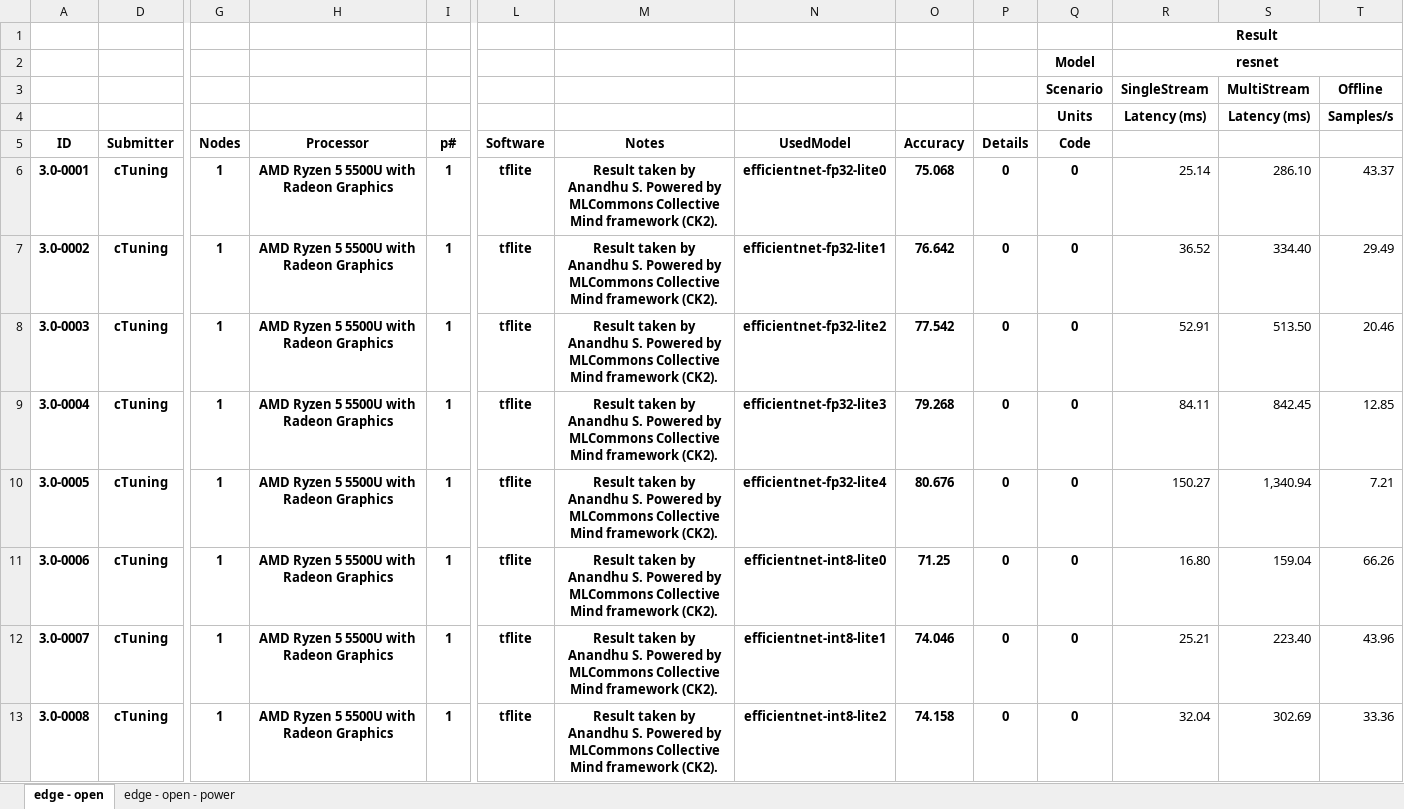
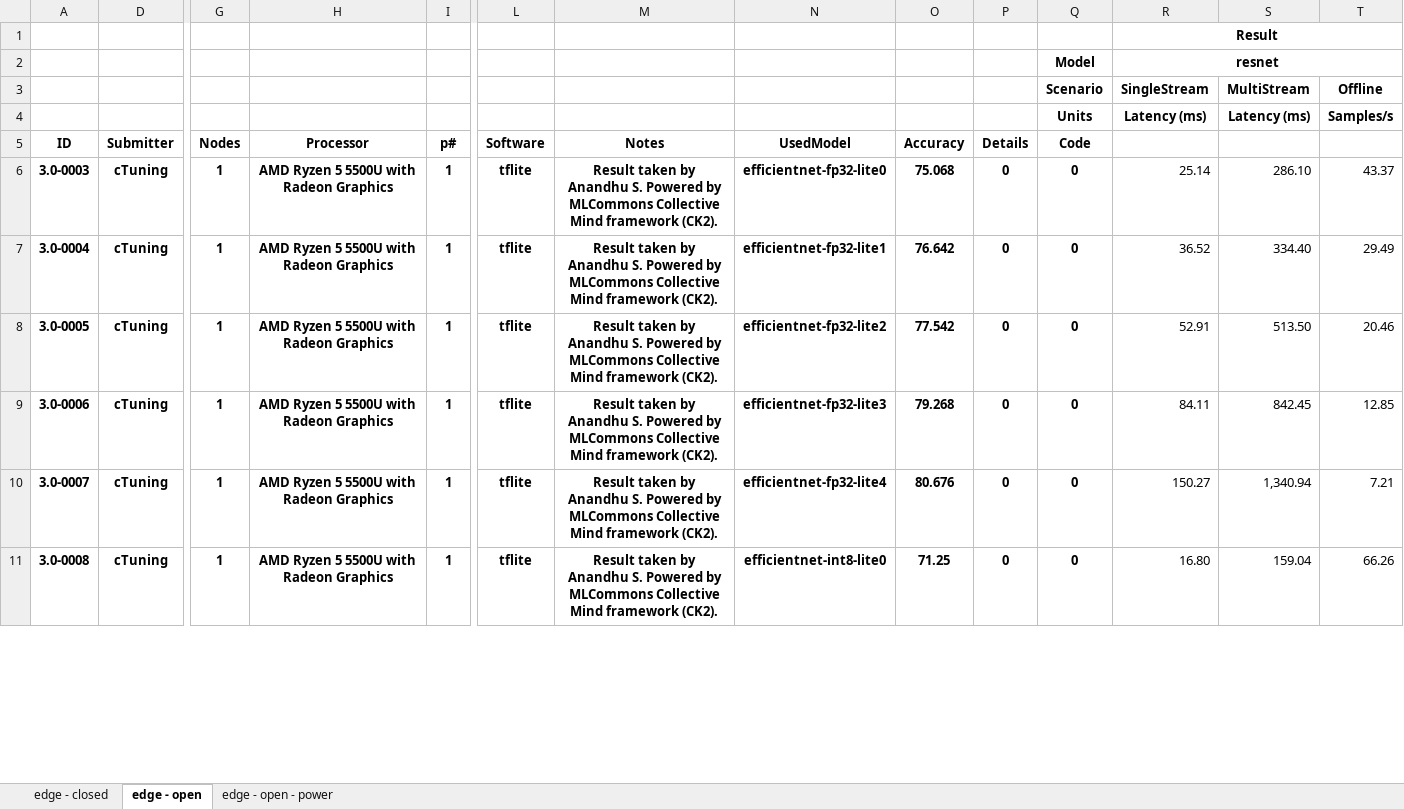
Before and after one commit to ctuning/mlperf_inference_submissions_v3.1a, an Excel workbook: summary.xlsx, sheet edge - open, drawn as a sheet; only a part is shown, gaps mark what is left out; values as stored, in another font and other column widths than the file's, no borders; conditional formats not drawn; removed rows and columns are numbered as before the commit, all else as after; rows hold the shown columns only; the diff covers the shown part only; the diff names each change by its address in the sheet, - before the commit and + after, or states it on an @@ line.

Commit message:
Updated results summary

```diff
--- a/summary.xlsx (sheet edge - open)
+++ b/summary.xlsx (sheet edge - open)
+sheet tab: edge - closed
-row 6: 3.0-0001 | cTuning | 1 | AMD Ryzen 5 5500U with Radeon Graphics | 1 | tflite | Result taken by Anandhu S. Powered by MLCommons Collective Mind framework (CK2). | efficientnet-fp32-lite0 | 75.068 | 0 | 0 | 25.14 | 286.10 | 43.37
-row 7: 3.0-0002 | cTuning | 1 | AMD Ryzen 5 5500U with Radeon Graphics | 1 | tflite | Result taken by Anandhu S. Powered by MLCommons Collective Mind framework (CK2). | efficientnet-fp32-lite1 | 76.642 | 0 | 0 | 36.52 | 334.40 | 29.49
-N6 (UsedModel): efficientnet-fp32-lite2
+N6 (UsedModel): efficientnet-fp32-lite0
-O6 (Accuracy): 77.542
+O6 (Accuracy): 75.068
-R6: 52.91
+R6: 25.14
-S6: 513.50
+S6: 286.10
-T6: 20.46
+T6: 43.37
-N7 (UsedModel): efficientnet-fp32-lite3
+N7 (UsedModel): efficientnet-fp32-lite1
-O7 (Accuracy): 79.268
+O7 (Accuracy): 76.642
-R7: 84.11
+R7: 36.52
-S7: 842.45
+S7: 334.40
-T7: 12.85
+T7: 29.49
-N8 (UsedModel): efficientnet-fp32-lite4
+N8 (UsedModel): efficientnet-fp32-lite2
-O8 (Accuracy): 80.676
+O8 (Accuracy): 77.542
-R8: 150.27
+R8: 52.91
-S8: 1,340.94
+S8: 513.50
-T8: 7.21
+T8: 20.46
-N9 (UsedModel): efficientnet-int8-lite0
+N9 (UsedModel): efficientnet-fp32-lite3
-O9 (Accuracy): 71.25
+O9 (Accuracy): 79.268
-R9: 16.80
+R9: 84.11
-S9: 159.04
+S9: 842.45
-T9: 66.26
+T9: 12.85
-N10 (UsedModel): efficientnet-int8-lite1
+N10 (UsedModel): efficientnet-fp32-lite4
-O10 (Accuracy): 74.046
+O10 (Accuracy): 80.676
-R10: 25.21
+R10: 150.27
-S10: 223.40
+S10: 1,340.94
-T10: 43.96
+T10: 7.21
-N11 (UsedModel): efficientnet-int8-lite2
+N11 (UsedModel): efficientnet-int8-lite0
-O11 (Accuracy): 74.158
+O11 (Accuracy): 71.25
-R11: 32.04
+R11: 16.80
-S11: 302.69
+S11: 159.04
-T11: 33.36
+T11: 66.26
```
Also changed, not shown: 2 added rows and 1193 edited cells elsewhere in this sheet, sheet edge - open - power, formulas that keep their value, 3 other files.
